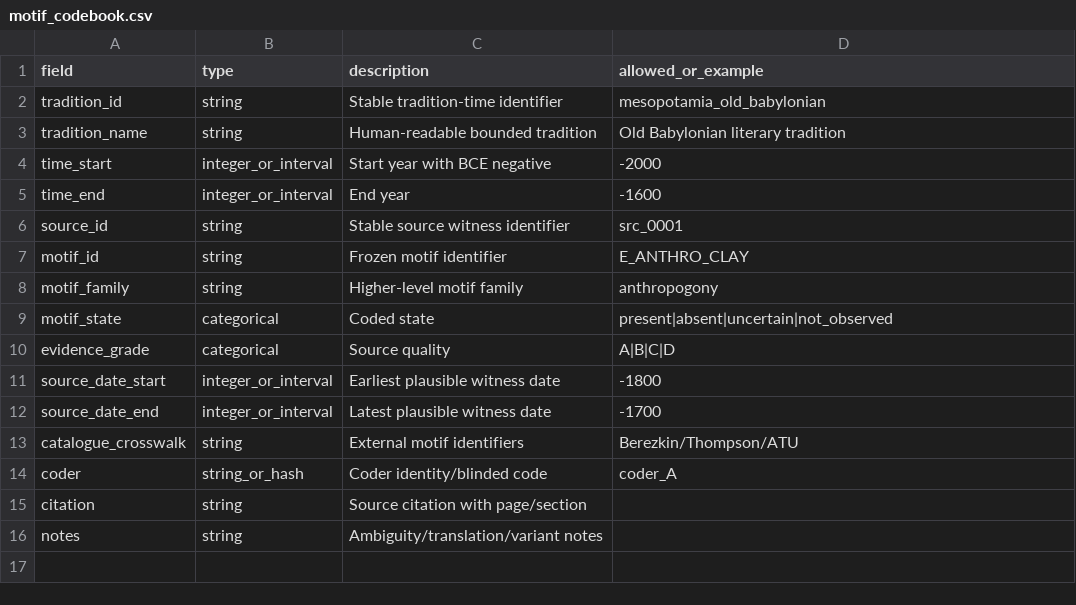
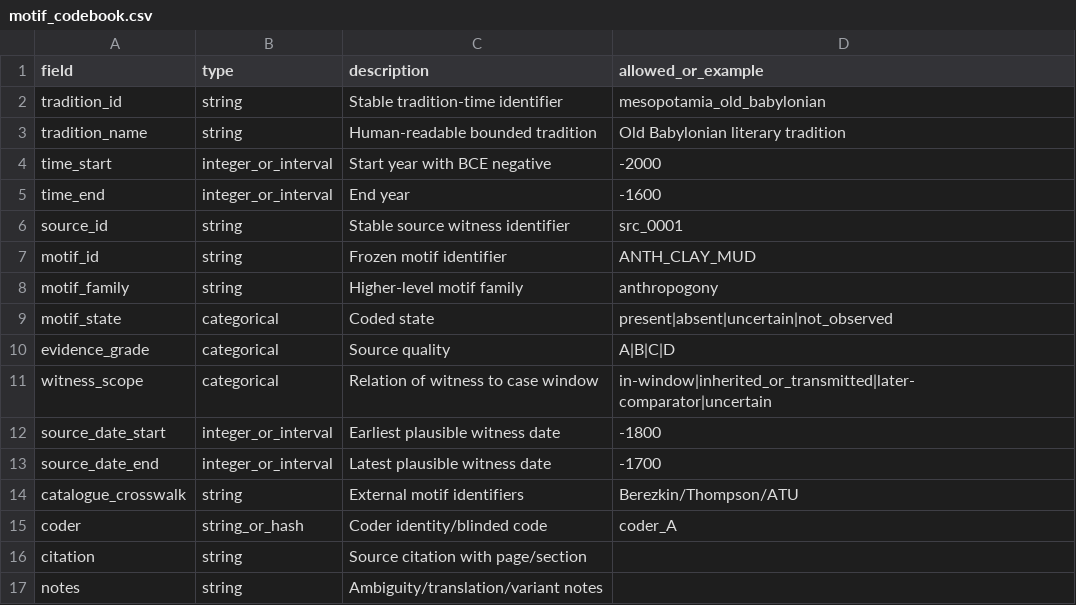
Before and after one commit to CochraneK/ARIS4C, a CSV file: papers/023-myth-convergence/data/motif_codebook.csv, drawn as a sheet.

```diff
--- a/papers/023-myth-convergence/data/motif_codebook.csv
+++ b/papers/023-myth-convergence/data/motif_codebook.csv
@@ -6,3 +6,3 @@ time_end,integer_or_interval,End year,-1600
 source_id,string,Stable source witness identifier,src_0001
-motif_id,string,Frozen motif identifier,E_ANTHRO_CLAY
+motif_id,string,Frozen motif identifier,ANTH_CLAY_MUD
 motif_family,string,Higher-level motif family,anthropogony
@@ -10,2 +10,3 @@ motif_state,categorical,Coded state,present|absent|uncertain|not_observed
 evidence_grade,categorical,Source quality,A|B|C|D
+witness_scope,categorical,Relation of witness to case window,in-window|inherited_or_transmitted|later-comparator|uncertain
 source_date_start,integer_or_interval,Earliest plausible witness date,-1800
```
Also changed, not shown: 10 other files.
